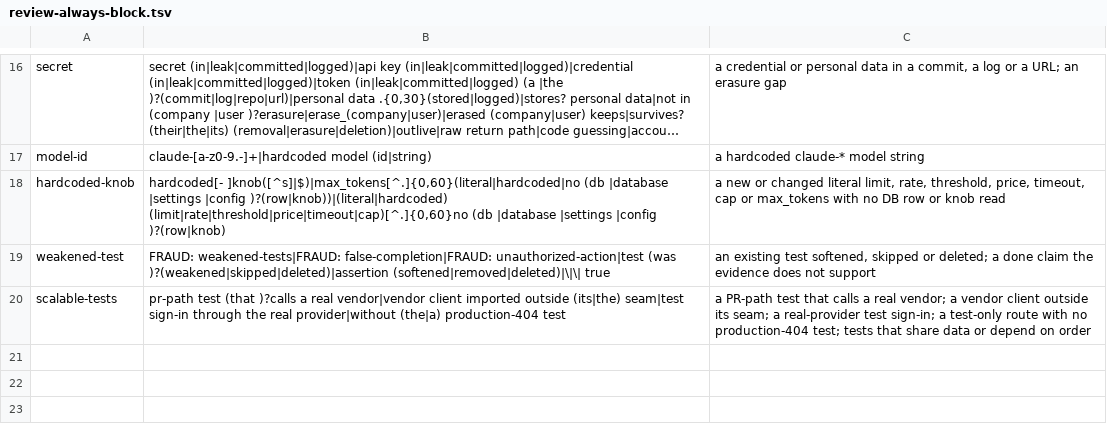
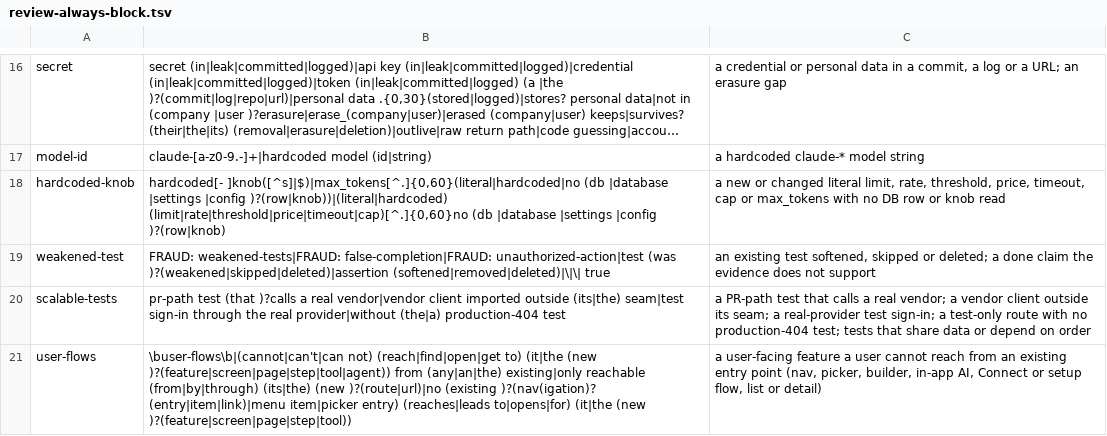
Before and after one commit to cromford-ai/cromford, a TSV file: catalog/review-always-block.tsv, drawn as a sheet; only a part is shown, gaps mark what is left out; long unchanged cells end in …; the diff names each change by its address in the sheet, - before the commit and + after, or states it on an @@ line.

Commit message:
Cromford 2026.10.23 (upstream 7137c85c9623)
- Rest of scope the merged slices did not prove
- carry the lead verdict to a rebased head when the patch-id is unchanged
- CI cost hotfix: measure why half the merge-queue batches go red, and make the…
- web-task S3: TOTP 2FA codes from the vault
- Rest of Output is never input
- fleet rule: new features tie into existing user flows…

```diff
--- a/catalog/review-always-block.tsv
+++ b/catalog/review-always-block.tsv
+row 21: user-flows | \buser-flows\b|(cannot|can't|can not) (reach|find|open|get to) (it|the (new )?(feature|screen|page|step|tool|agent)) from (any|an|the) existing|only reachable (from|by|through) (its|the) (new )?(route|url)|no (existing )?(nav(igation)? (entry|item|link)|menu item|picker entry) (reaches|leads to|opens|for) (it|the (new )?(feature|screen|page|step|tool)) | a user-facing feature a user cannot reach from an existing entry point (nav, picker, builder, in-app AI, Connect or setup flow, list or detail)
```
Also changed, not shown: 31 other files.
